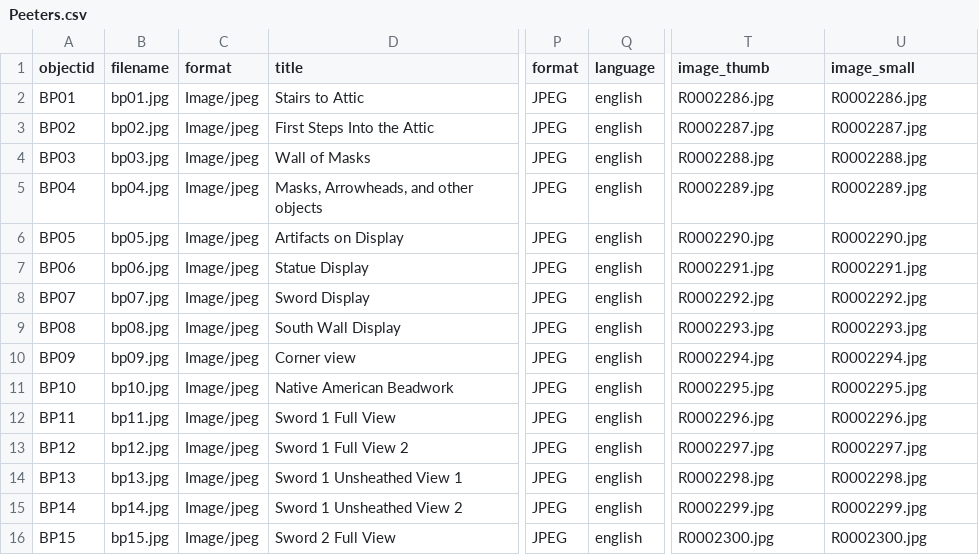
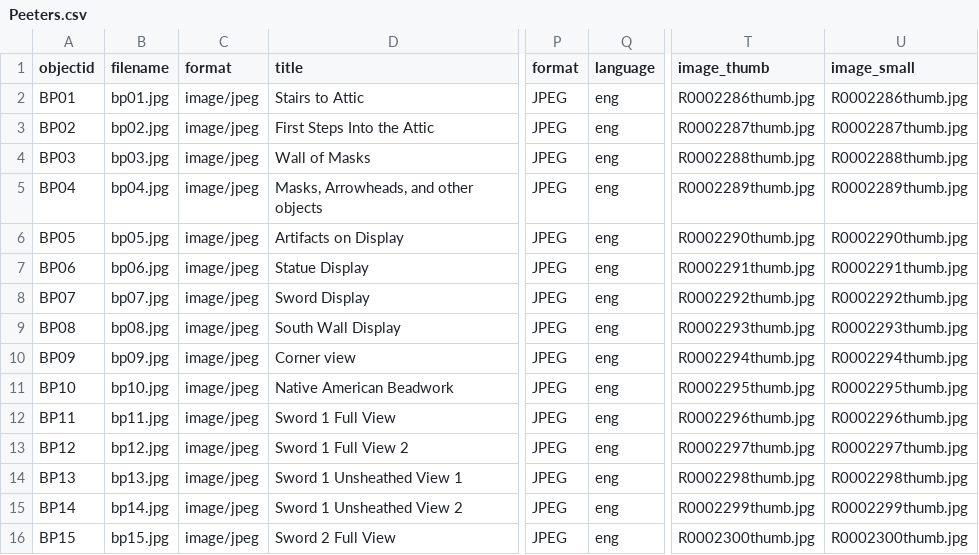
Before and after one commit to murrayleerice/Bernie-Peeters-Collection, a CSV file: _data/Peeters.csv, drawn as a sheet; only a part is shown, gaps mark what is left out; the diff covers the shown part only; the diff names each change by its address in the sheet, - before the commit and + after, or states it on an @@ line.

Commit message:
Add files via upload

```diff
--- a/_data/Peeters.csv
+++ b/_data/Peeters.csv
-C2:C16 (format): Image/jpeg
+C2:C16 (format): image/jpeg
-Q2:Q16 (language): english
+Q2:Q16 (language): eng
-T2 (image_thumb): R0002286.jpg
+T2 (image_thumb): R0002286thumb.jpg
-U2 (image_small): R0002286.jpg
+U2 (image_small): R0002286thumb.jpg
-T3 (image_thumb): R0002287.jpg
+T3 (image_thumb): R0002287thumb.jpg
-U3 (image_small): R0002287.jpg
+U3 (image_small): R0002287thumb.jpg
-T4 (image_thumb): R0002288.jpg
+T4 (image_thumb): R0002288thumb.jpg
-U4 (image_small): R0002288.jpg
+U4 (image_small): R0002288thumb.jpg
-T5 (image_thumb): R0002289.jpg
+T5 (image_thumb): R0002289thumb.jpg
-U5 (image_small): R0002289.jpg
+U5 (image_small): R0002289thumb.jpg
-T6 (image_thumb): R0002290.jpg
+T6 (image_thumb): R0002290thumb.jpg
-U6 (image_small): R0002290.jpg
+U6 (image_small): R0002290thumb.jpg
-T7 (image_thumb): R0002291.jpg
+T7 (image_thumb): R0002291thumb.jpg
-U7 (image_small): R0002291.jpg
+U7 (image_small): R0002291thumb.jpg
-T8 (image_thumb): R0002292.jpg
+T8 (image_thumb): R0002292thumb.jpg
-U8 (image_small): R0002292.jpg
+U8 (image_small): R0002292thumb.jpg
-T9 (image_thumb): R0002293.jpg
+T9 (image_thumb): R0002293thumb.jpg
-U9 (image_small): R0002293.jpg
+U9 (image_small): R0002293thumb.jpg
-T10 (image_thumb): R0002294.jpg
+T10 (image_thumb): R0002294thumb.jpg
-U10 (image_small): R0002294.jpg
+U10 (image_small): R0002294thumb.jpg
-T11 (image_thumb): R0002295.jpg
+T11 (image_thumb): R0002295thumb.jpg
-U11 (image_small): R0002295.jpg
+U11 (image_small): R0002295thumb.jpg
-T12 (image_thumb): R0002296.jpg
+T12 (image_thumb): R0002296thumb.jpg
-U12 (image_small): R0002296.jpg
+U12 (image_small): R0002296thumb.jpg
-T13 (image_thumb): R0002297.jpg
+T13 (image_thumb): R0002297thumb.jpg
-U13 (image_small): R0002297.jpg
+U13 (image_small): R0002297thumb.jpg
-T14 (image_thumb): R0002298.jpg
+T14 (image_thumb): R0002298thumb.jpg
-U14 (image_small): R0002298.jpg
+U14 (image_small): R0002298thumb.jpg
-T15 (image_thumb): R0002299.jpg
+T15 (image_thumb): R0002299thumb.jpg
-U15 (image_small): R0002299.jpg
+U15 (image_small): R0002299thumb.jpg
-T16 (image_thumb): R0002300.jpg
+T16 (image_thumb): R0002300thumb.jpg
-U16 (image_small): R0002300.jpg
+U16 (image_small): R0002300thumb.jpg
```
Also changed, not shown: 1 removed row and 24 edited cells elsewhere in this file.
